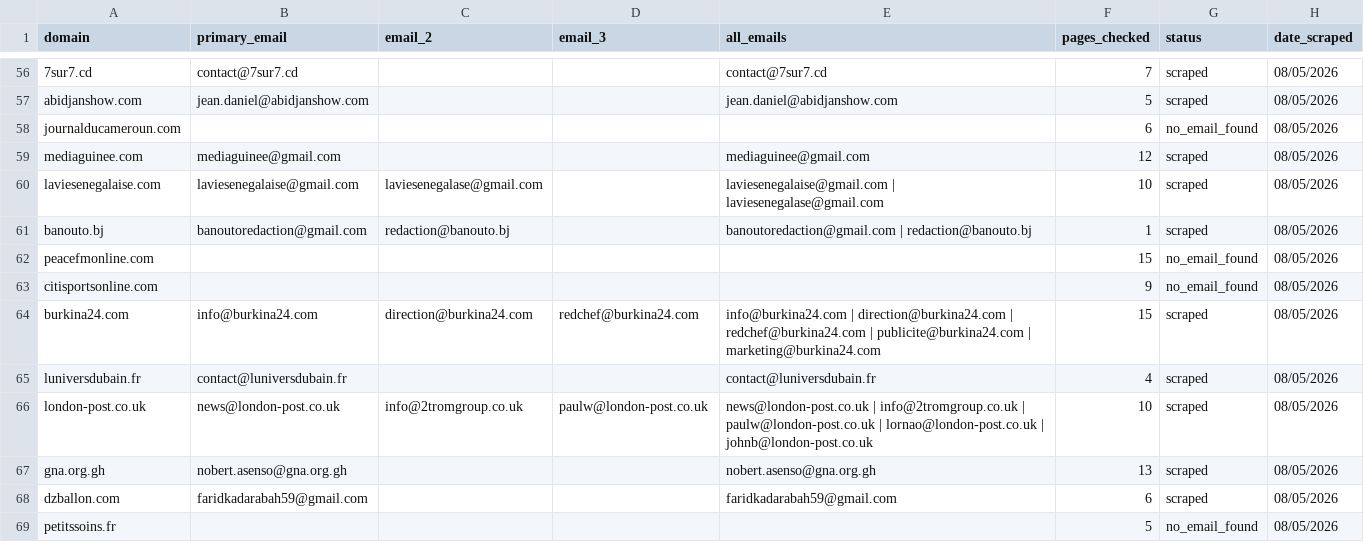
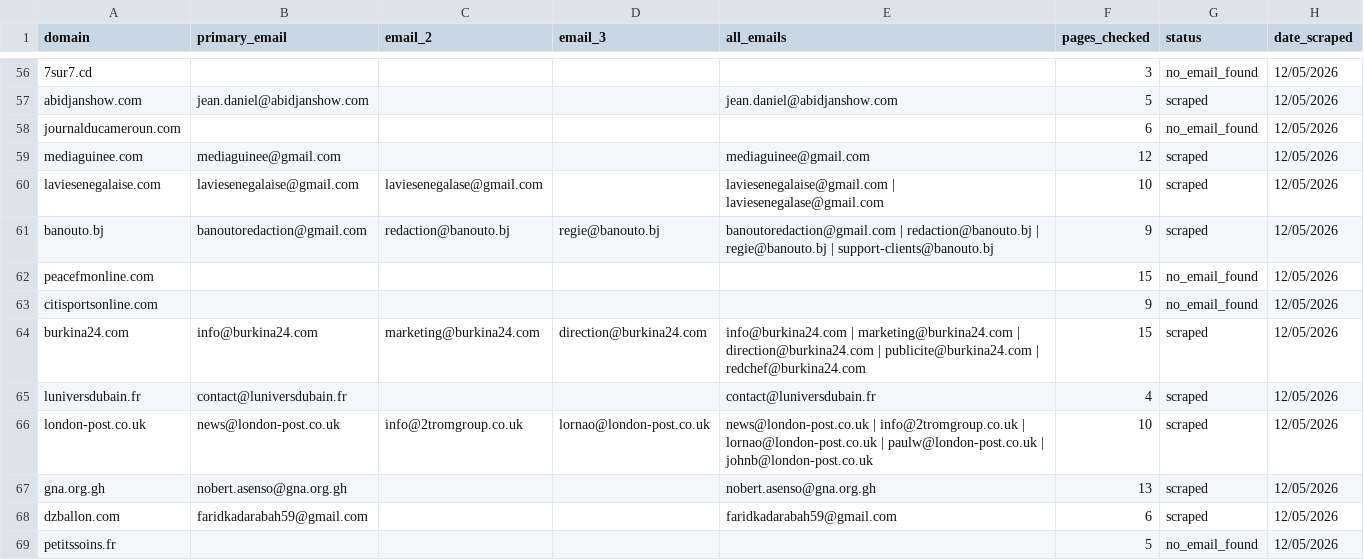
Before and after one commit to garylinkjuiceclub-sys/outreach-agent, a CSV file: emails_output.csv, drawn as a sheet; only a part is shown, gaps mark what is left out; the diff covers the shown part only; the diff names each change by its address in the sheet, - before the commit and + after, or states it on an @@ line.

```diff
--- a/emails_output.csv
+++ b/emails_output.csv
-B56 (primary_email): contact@7sur7.cd
+B56 (primary_email): (empty)
-E56 (all_emails): contact@7sur7.cd
+E56 (all_emails): (empty)
-F56 (pages_checked): 7
+F56 (pages_checked): 3
-G56 (status): scraped
+G56 (status): no_email_found
-H56:H69 (date_scraped): 08/05/2026
+H56:H69 (date_scraped): 12/05/2026
-D61 (email_3): (empty)
+D61 (email_3): regie@banouto.bj
-E61 (all_emails): …| redaction@banouto.bj
+E61 (all_emails): …| redaction@banouto.bj | regie@banouto.bj | support-clients@banouto.bj
-F61 (pages_checked): 1
+F61 (pages_checked): 9
-C64 (email_2): direction@burkina24.com
+C64 (email_2): marketing@burkina24.com
-D64 (email_3): redchef@burkina24.com
+D64 (email_3): direction@burkina24.com
-E64 (all_emails): info@burkina24.com | direction@burkina24.com | redchef@burkina24.com | publicite@burkina24.com | marketing@burkina24.com
+E64 (all_emails): info@burkina24.com | marketing@burkina24.com | direction@burkina24.com | publicite@burkina24.com | redchef@burkina24.com
-D66 (email_3): paulw@london-post.co.uk
+D66 (email_3): lornao@london-post.co.uk
-E66 (all_emails): …info@2tromgroup.co.uk | paulw@london-post.co.uk | lornao@london-post.co.uk | johnb@london-post.co.uk
+E66 (all_emails): …info@2tromgroup.co.uk | lornao@london-post.co.uk | paulw@london-post.co.uk | johnb@london-post.co.uk
```
Also changed, not shown: 137 edited cells elsewhere in this file.
